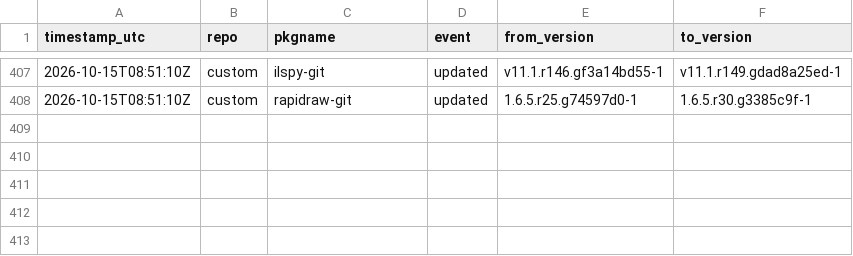
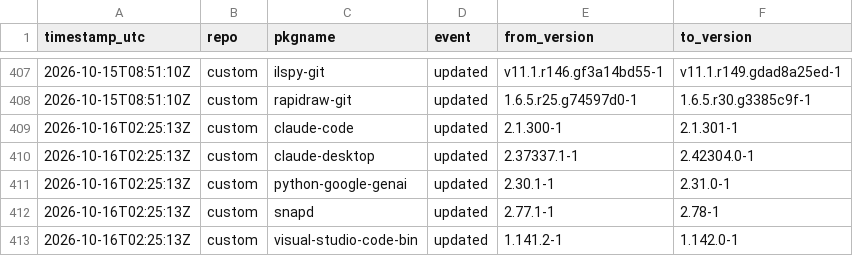
Before and after one commit to xerootg/xerootg.github.io, a CSV file: data/changes.csv, drawn as a sheet; only a part is shown, gaps mark what is left out.

```diff
--- a/data/changes.csv
+++ b/data/changes.csv
@@ -408 +408,6 @@ timestamp_utc,repo,pkgname,event,from_version,to_version
 2026-10-15T08:51:10Z,custom,rapidraw-git,updated,1.6.5.r25.g74597d0-1,1.6.5.r30.g3385c9f-1
+2026-10-16T02:25:13Z,custom,claude-code,updated,2.1.300-1,2.1.301-1
+2026-10-16T02:25:13Z,custom,claude-desktop,updated,2.37337.1-1,2.42304.0-1
+2026-10-16T02:25:13Z,custom,python-google-genai,updated,2.30.1-1,2.31.0-1
+2026-10-16T02:25:13Z,custom,snapd,updated,2.77.1-1,2.78-1
+2026-10-16T02:25:13Z,custom,visual-studio-code-bin,updated,1.141.2-1,1.142.0-1
```
Also changed, not shown: data/packages.csv, 2 other files.
